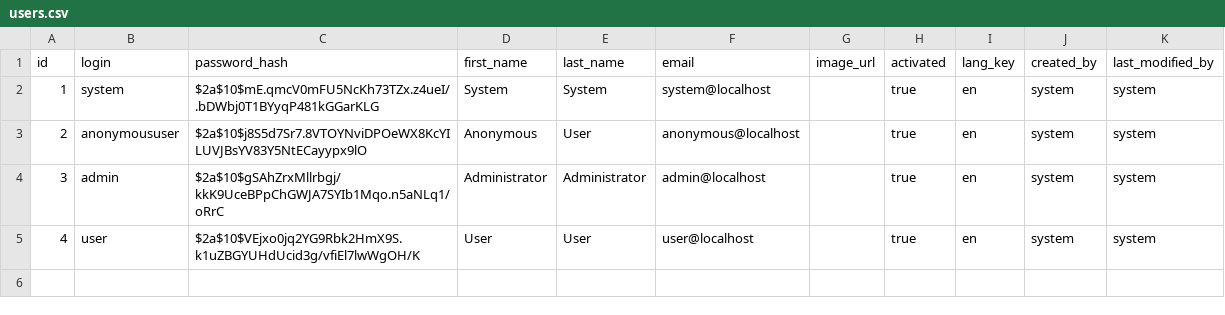
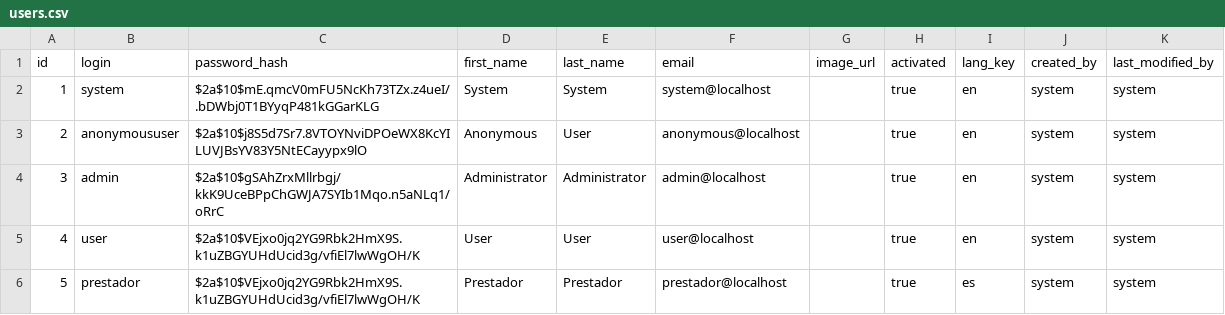
Before and after one commit to facu077/GuiaEventos, a CSV file: src/main/resources/config/liquibase/users.csv, drawn as a sheet; the diff names each change by its address in the sheet, - before the commit and + after, or states it on an @@ line.

Commit message:
Agregado Registrarse como prestador

```diff
--- a/src/main/resources/config/liquibase/users.csv
+++ b/src/main/resources/config/liquibase/users.csv
+row 6: 5 | prestador | $2a$10$VEjxo0jq2YG9Rbk2HmX9S.k1uZBGYUHdUcid3g/vfiEl7lwWgOH/K | Prestador | Prestador | prestador@localhost |  | true | es | system | system
```
Also changed, not shown: 13 other files.
